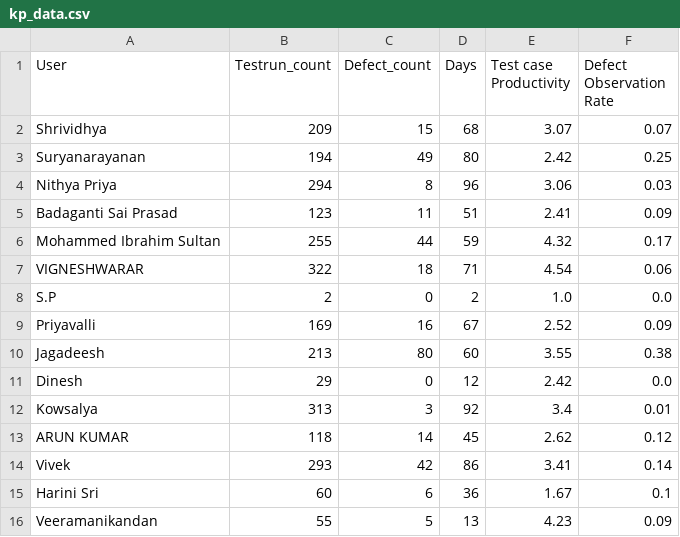
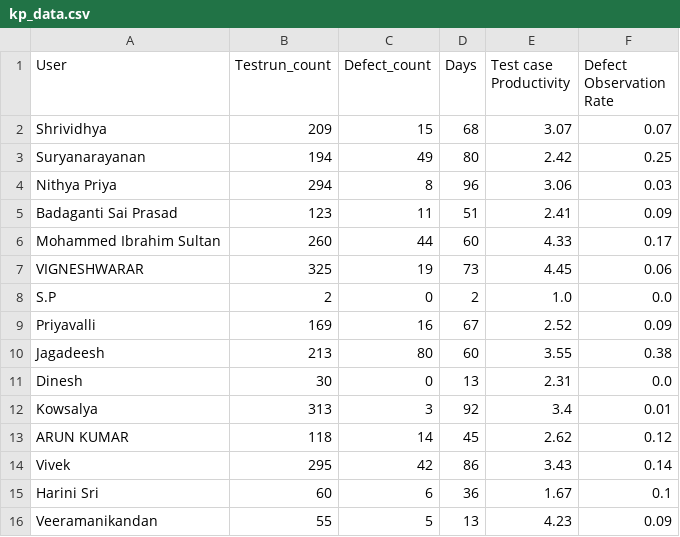
Before and after one commit to DineshGoverthanan/KCE_KPI, a CSV file: kp_data.csv, drawn as a sheet.

```diff
--- a/kp_data.csv
+++ b/kp_data.csv
@@ -5,4 +5,4 @@ Nithya Priya,294,8,96,3.06,0.03
 Badaganti Sai Prasad,123,11,51,2.41,0.09
-Mohammed Ibrahim Sultan,255,44,59,4.32,0.17
-VIGNESHWARAR,322,18,71,4.54,0.06
+Mohammed Ibrahim Sultan,260,44,60,4.33,0.17
+VIGNESHWARAR,325,19,73,4.45,0.06
 S.P,2,0,2,1.0,0.0
@@ -10,6 +10,6 @@ Priyavalli,169,16,67,2.52,0.09
 Jagadeesh,213,80,60,3.55,0.38
-Dinesh,29,0,12,2.42,0.0
+Dinesh,30,0,13,2.31,0.0
 Kowsalya,313,3,92,3.4,0.01
 ARUN KUMAR,118,14,45,2.62,0.12
-Vivek,293,42,86,3.41,0.14
+Vivek,295,42,86,3.43,0.14
 Harini Sri,60,6,36,1.67,0.1
```
Also changed, not shown: defect_data.csv, 1 other file.
